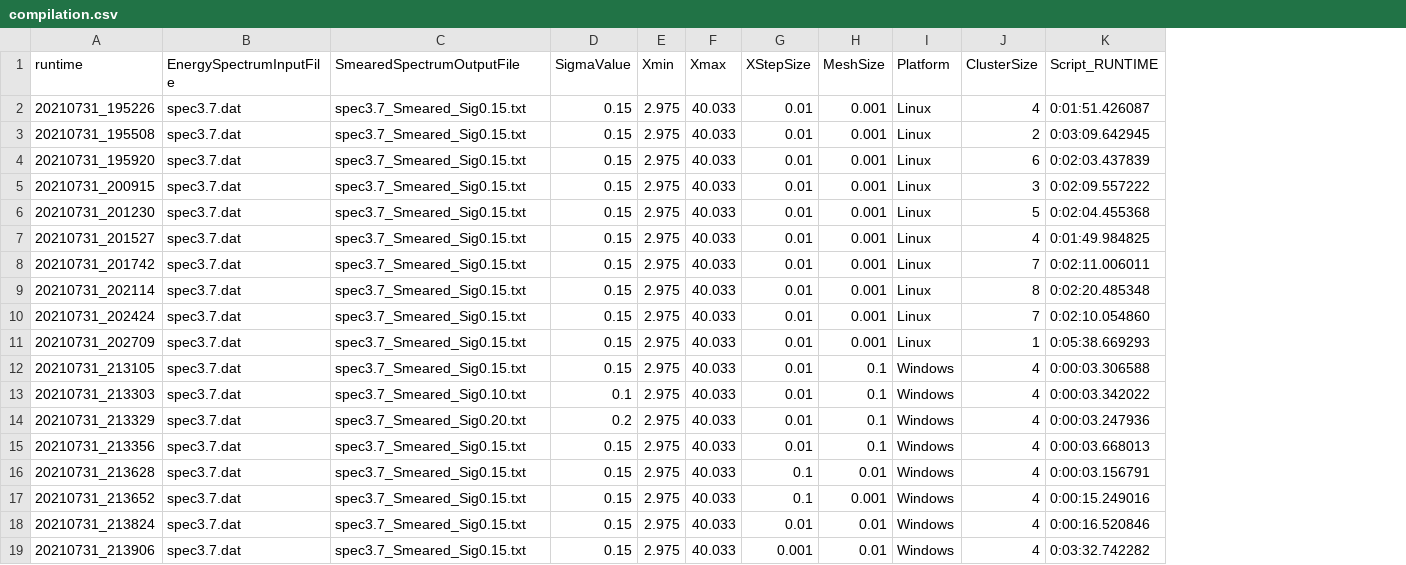
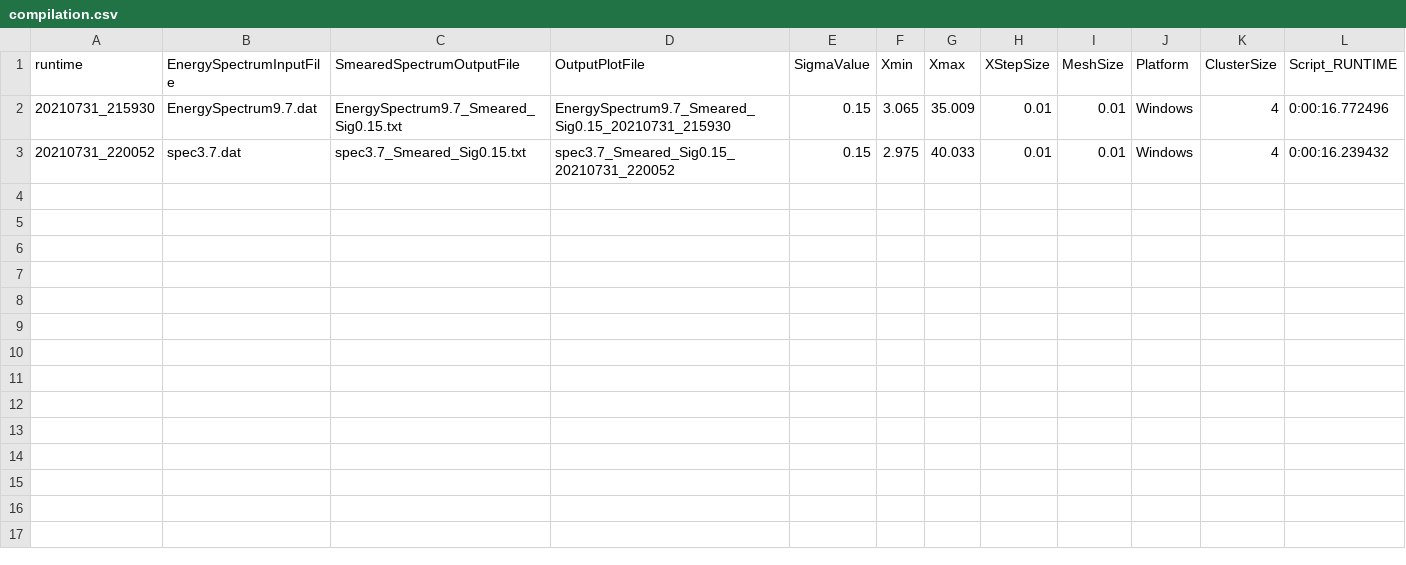
Before and after one commit to debajyotidas2017/nuclear_data_analysis, a CSV file: gaussian_smearing_Ex_energy_spectrum/compilation/compilation.csv, drawn as a sheet; removed rows and columns are numbered as before the commit, all else as after; the diff names each change by its address in the sheet, - before the commit and + after, or states it on an @@ line.

Commit message:
Minor modification in compilation file write
- new column OutputPlotFile added in compilation file. It contains name of the opuput Plot file
- related to issue #4

```diff
--- a/gaussian_smearing_Ex_energy_spectrum/compilation/compilation.csv
+++ b/gaussian_smearing_Ex_energy_spectrum/compilation/compilation.csv
+column D (OutputPlotFile), rows 2-3: EnergySpectrum9.7_Smeared_Sig0.15_20210731_215930 | spec3.7_Smeared_Sig0.15_20210731_220052
-row 2: 20210731_195226 | spec3.7.dat | spec3.7_Smeared_Sig0.15.txt | 0.15 | 2.975 | 40.033 | 0.01 | 0.001 | Linux | 4 | 0:01:51.426087
-row 3: 20210731_195508 | spec3.7.dat | spec3.7_Smeared_Sig0.15.txt | 0.15 | 2.975 | 40.033 | 0.01 | 0.001 | Linux | 2 | 0:03:09.642945
-row 4: 20210731_195920 | spec3.7.dat | spec3.7_Smeared_Sig0.15.txt | 0.15 | 2.975 | 40.033 | 0.01 | 0.001 | Linux | 6 | 0:02:03.437839
-row 5: 20210731_200915 | spec3.7.dat | spec3.7_Smeared_Sig0.15.txt | 0.15 | 2.975 | 40.033 | 0.01 | 0.001 | Linux | 3 | 0:02:09.557222
-row 6: 20210731_201230 | spec3.7.dat | spec3.7_Smeared_Sig0.15.txt | 0.15 | 2.975 | 40.033 | 0.01 | 0.001 | Linux | 5 | 0:02:04.455368
-row 7: 20210731_201527 | spec3.7.dat | spec3.7_Smeared_Sig0.15.txt | 0.15 | 2.975 | 40.033 | 0.01 | 0.001 | Linux | 4 | 0:01:49.984825
-row 8: 20210731_201742 | spec3.7.dat | spec3.7_Smeared_Sig0.15.txt | 0.15 | 2.975 | 40.033 | 0.01 | 0.001 | Linux | 7 | 0:02:11.006011
-row 9: 20210731_202114 | spec3.7.dat | spec3.7_Smeared_Sig0.15.txt | 0.15 | 2.975 | 40.033 | 0.01 | 0.001 | Linux | 8 | 0:02:20.485348
-row 10: 20210731_202424 | spec3.7.dat | spec3.7_Smeared_Sig0.15.txt | 0.15 | 2.975 | 40.033 | 0.01 | 0.001 | Linux | 7 | 0:02:10.054860
-row 11: 20210731_202709 | spec3.7.dat | spec3.7_Smeared_Sig0.15.txt | 0.15 | 2.975 | 40.033 | 0.01 | 0.001 | Linux | 1 | 0:05:38.669293
-row 12: 20210731_213105 | spec3.7.dat | spec3.7_Smeared_Sig0.15.txt | 0.15 | 2.975 | 40.033 | 0.01 | 0.1 | Windows | 4 | 0:00:03.306588
-row 13: 20210731_213303 | spec3.7.dat | spec3.7_Smeared_Sig0.10.txt | 0.1 | 2.975 | 40.033 | 0.01 | 0.1 | Windows | 4 | 0:00:03.342022
-row 14: 20210731_213329 | spec3.7.dat | spec3.7_Smeared_Sig0.20.txt | 0.2 | 2.975 | 40.033 | 0.01 | 0.1 | Windows | 4 | 0:00:03.247936
-row 15: 20210731_213356 | spec3.7.dat | spec3.7_Smeared_Sig0.15.txt | 0.15 | 2.975 | 40.033 | 0.01 | 0.1 | Windows | 4 | 0:00:03.668013
-row 16: 20210731_213628 | spec3.7.dat | spec3.7_Smeared_Sig0.15.txt | 0.15 | 2.975 | 40.033 | 0.1 | 0.01 | Windows | 4 | 0:00:03.156791
-row 17: 20210731_213652 | spec3.7.dat | spec3.7_Smeared_Sig0.15.txt | 0.15 | 2.975 | 40.033 | 0.1 | 0.001 | Windows | 4 | 0:00:15.249016
-A2 (runtime): 20210731_213824
+A2 (runtime): 20210731_215930
-B2 (EnergySpectrumInputFile): spec3.7.dat
+B2 (EnergySpectrumInputFile): EnergySpectrum9.7.dat
-C2 (SmearedSpectrumOutputFile): spec3.7_Smeared_Sig0.15.txt
+C2 (SmearedSpectrumOutputFile): EnergySpectrum9.7_Smeared_Sig0.15.txt
-F2 (Xmin): 2.975
+F2 (Xmin): 3.065
-G2 (Xmax): 40.033
+G2 (Xmax): 35.009
-L2 (Script_RUNTIME): 0:00:16.520846
+L2 (Script_RUNTIME): 0:00:16.772496
-A3 (runtime): 20210731_213906
+A3 (runtime): 20210731_220052
-H3 (XStepSize): 0.001
+H3 (XStepSize): 0.01
-L3 (Script_RUNTIME): 0:03:32.742282
+L3 (Script_RUNTIME): 0:00:16.239432
```
Also changed, not shown: 3 other files.
